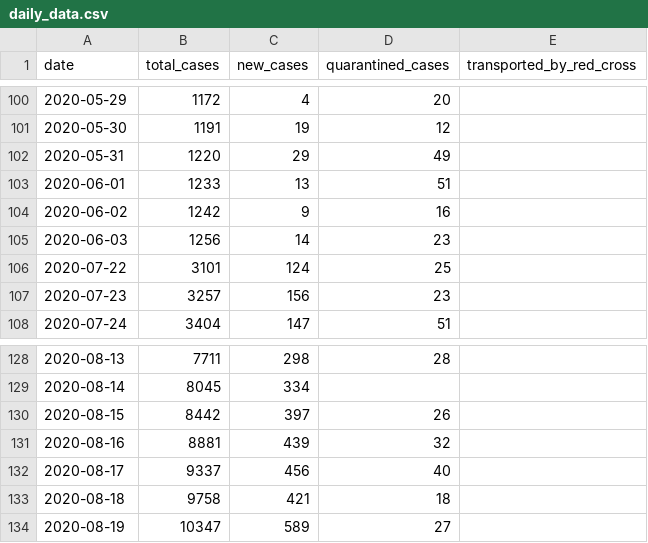
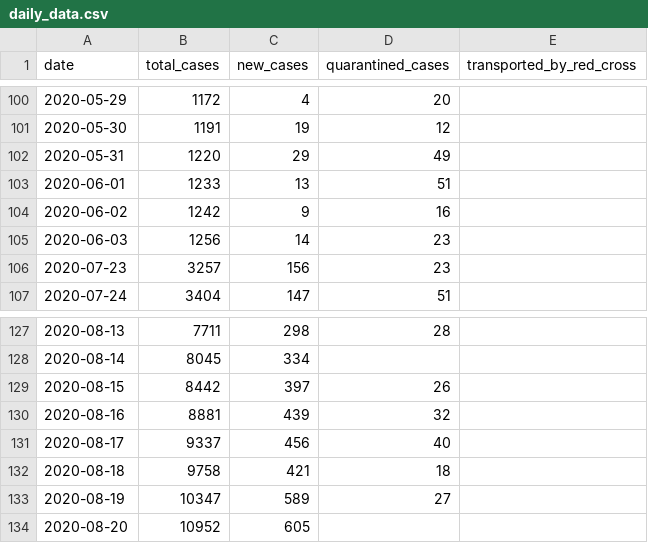
Before and after one commit to j3k0/corona-ministryinfo-gov-lb-fetcher, a CSV file: daily_data.csv, drawn as a sheet; only a part is shown, gaps mark what is left out; removed rows and columns are numbered as before the commit, all else as after; the diff names each change by its address in the sheet, - before the commit and + after, or states it on an @@ line.

Commit message:
Update 2020-08-21

```diff
--- a/daily_data.csv
+++ b/daily_data.csv
-row 106: 2020-07-22 | 3101 | 124 | 25
+row 134: 2020-08-20 | 10952 | 605
```
